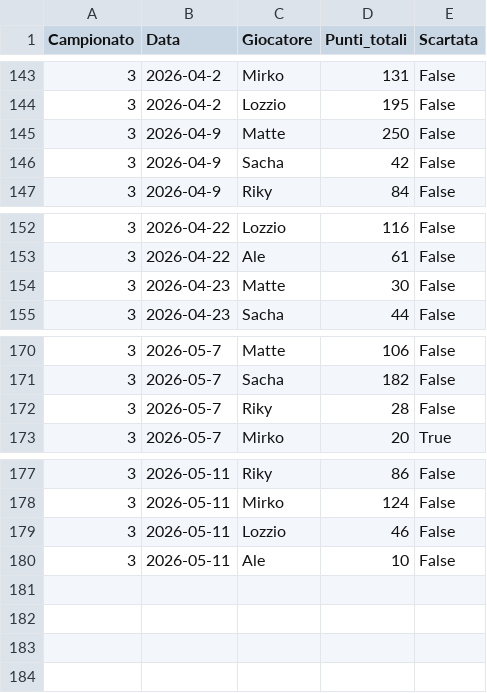
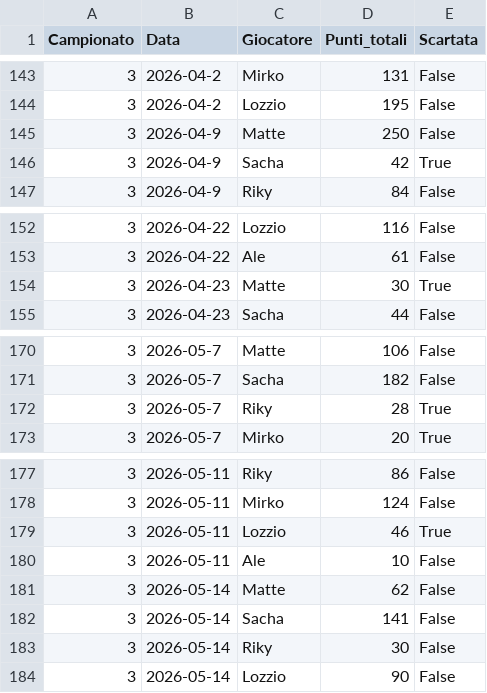
Before and after one commit to matte995/risiko-championship.github.io, a CSV file: js/statistiche/chart3/total_points.csv, drawn as a sheet; only a part is shown, gaps mark what is left out.

```diff
--- a/js/statistiche/chart3/total_points.csv
+++ b/js/statistiche/chart3/total_points.csv
@@ -145,3 +145,3 @@ Campionato,Data,Giocatore,Punti_totali,Scartata
 3,2026-04-9,Matte,250,False
-3,2026-04-9,Sacha,42,False
+3,2026-04-9,Sacha,42,True
 3,2026-04-9,Riky,84,False
@@ -153,3 +153,3 @@ Campionato,Data,Giocatore,Punti_totali,Scartata
 3,2026-04-22,Ale,61,False
-3,2026-04-23,Matte,30,False
+3,2026-04-23,Matte,30,True
 3,2026-04-23,Sacha,44,False
@@ -171,3 +171,3 @@ Campionato,Data,Giocatore,Punti_totali,Scartata
 3,2026-05-7,Sacha,182,False
-3,2026-05-7,Riky,28,False
+3,2026-05-7,Riky,28,True
 3,2026-05-7,Mirko,20,True
@@ -178,3 +178,7 @@ Campionato,Data,Giocatore,Punti_totali,Scartata
 3,2026-05-11,Mirko,124,False
-3,2026-05-11,Lozzio,46,False
+3,2026-05-11,Lozzio,46,True
 3,2026-05-11,Ale,10,False
+3,2026-05-14,Matte,62,False
+3,2026-05-14,Sacha,141,False
+3,2026-05-14,Riky,30,False
+3,2026-05-14,Lozzio,90,False
```
Also changed, not shown: js/statistiche/chart1/general_trend.csv, js/statistiche/chart2/objective_points.csv, 1 other file.
